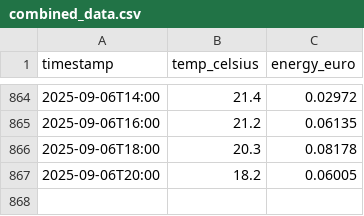
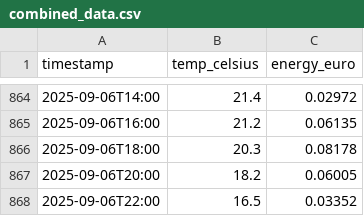
Before and after one commit to KristofAreias/Data-Workflow, a CSV file: processed_data/combined_data.csv, drawn as a sheet; only a part is shown, gaps mark what is left out.

```diff
--- a/processed_data/combined_data.csv
+++ b/processed_data/combined_data.csv
@@ -867 +867,2 @@ timestamp,temp_celsius,energy_euro
 2025-09-06T20:00,18.2,0.06005
+2025-09-06T22:00,16.5,0.03352
```
Also changed, not shown: raw_data/weer-data.csv, 6 other files.
